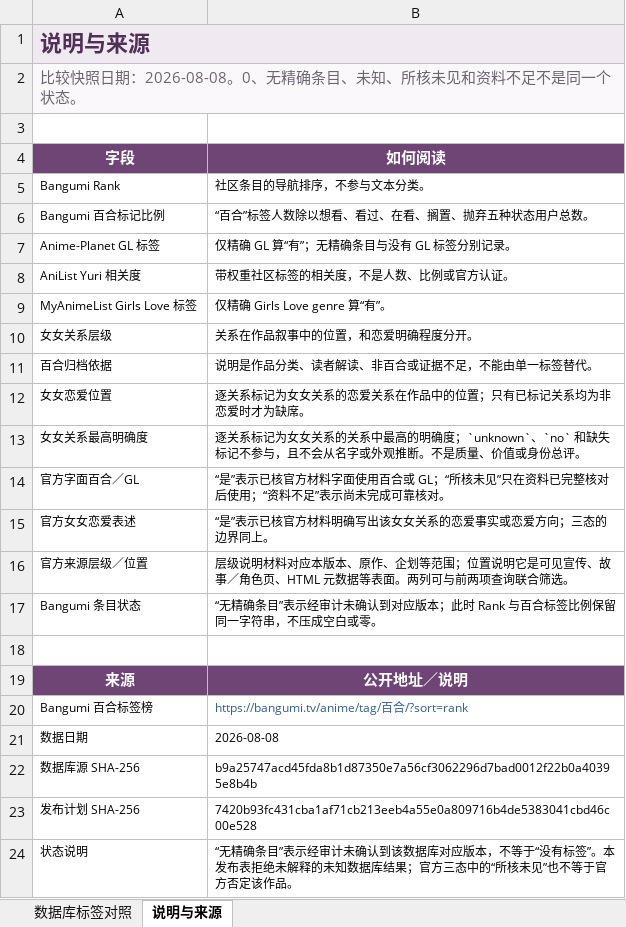
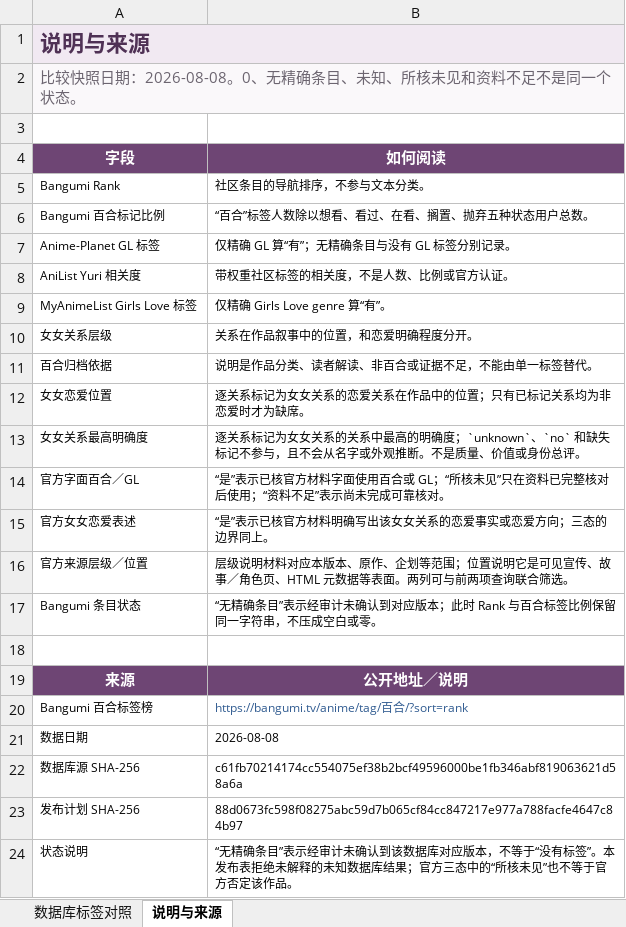
Before and after one commit to L-M-Sherlock/yuri-classification-archive, an Excel workbook: data/yuri_classification_database_comparison.xlsx, sheet 说明与来源, drawn as a sheet; values as stored, in another font and other column widths than the file's, no borders; the diff names each change by its address in the sheet, - before the commit and + after, or states it on an @@ line.

```diff
--- a/data/yuri_classification_database_comparison.xlsx (sheet 说明与来源)
+++ b/data/yuri_classification_database_comparison.xlsx (sheet 说明与来源)
-B22 (如何阅读): b9a25747acd45fda8b1d87350e7a56cf3062296d7bad0012f22b0a40395e8b4b
+B22 (如何阅读): c61fb70214174cc554075ef38b2bcf49596000be1fb346abf819063621d58a6a
-B23 (如何阅读): 7420b93fc431cba1af71cb213eeb4a55e0a809716b4de5383041cbd46c00e528
+B23 (如何阅读): 88d0673fc598f08275abc59d7b065cf84cc847217e977a788facfe4647c84b97
```
Also changed, not shown: data/yuri_classification_views.xlsx, 8 other files.
